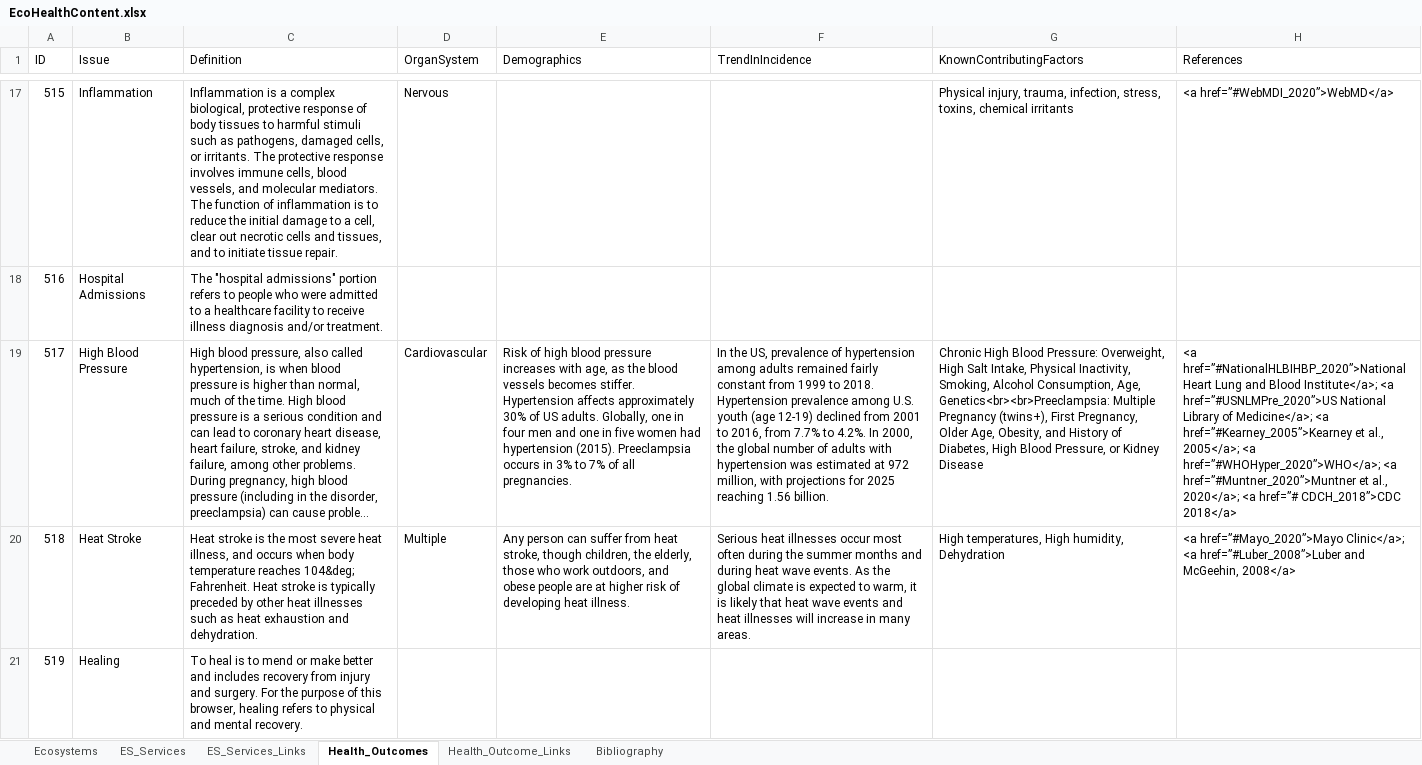
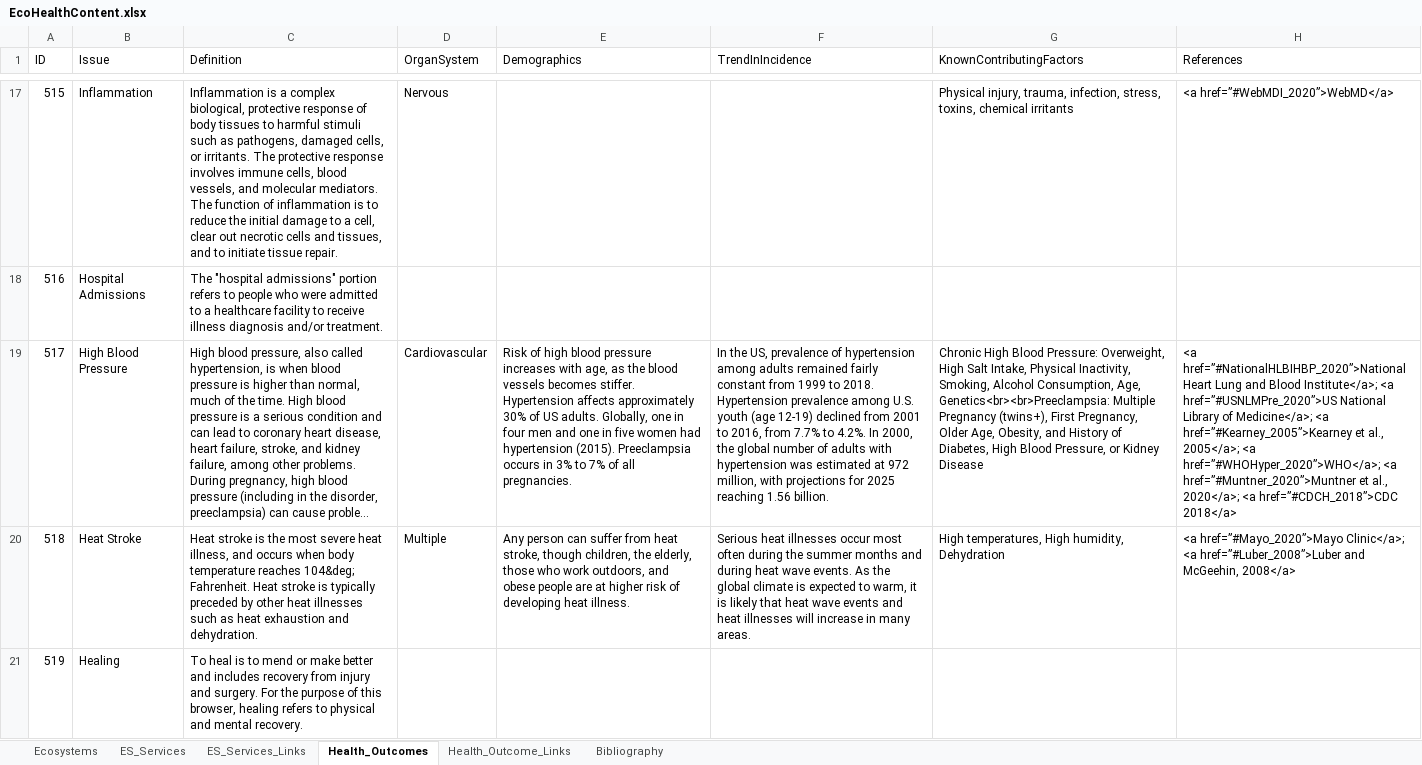
Before and after one commit to USEPA/EcoHealth_Relationship_Browser, an Excel workbook: content/EcoHealthContent.xlsx, sheet Health_Outcomes, drawn as a sheet; only a part is shown, gaps mark what is left out; long unchanged cells end in …; values as stored, in another font and other column widths than the file's, no borders; the diff covers the shown part only; the diff names each change by its address in the sheet, - before the commit and + after, or states it on an @@ line.

```diff
--- a/content/EcoHealthContent.xlsx (sheet Health_Outcomes)
+++ b/content/EcoHealthContent.xlsx (sheet Health_Outcomes)
-H19 (References): …2020</a>; <a href=”# CDCH_2018”>CDC 2018</a>
+H19 (References): …2020</a>; <a href=”#CDCH_2018”>CDC 2018</a>
```
Also changed, not shown: 1 edited cell elsewhere in this sheet, sheet Bibliography, sheet Health_Outcome_Links, sheet ES_Services_Links, 2 other files.
